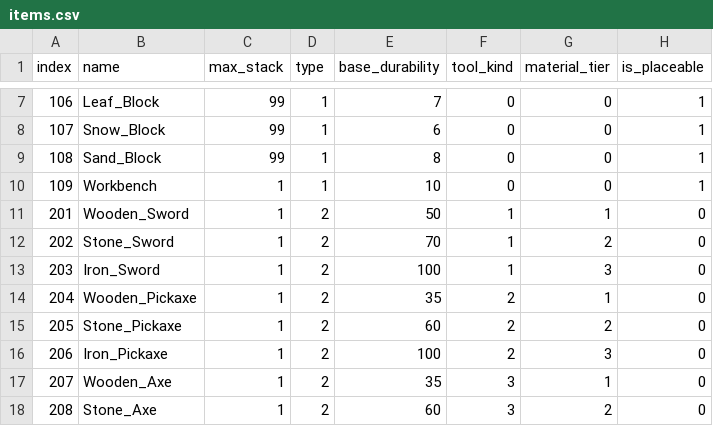
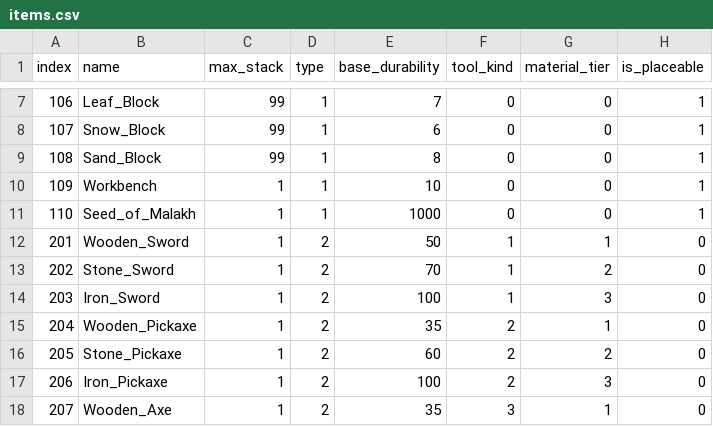
Before and after one commit to RyanYang99/2025S_Project, a CSV file: items.csv, drawn as a sheet; only a part is shown, gaps mark what is left out; the shorter side is filled out with more unchanged rows; the diff names each change by its address in the sheet, - before the commit and + after, or states it on an @@ line.

```diff
--- a/items.csv
+++ b/items.csv
+row 11: 110 | Seed_of_Malakh | 1 | 1 | 1000 | 0 | 0 | 1
```
Also changed, not shown: workbench_recipes.csv, 9 other files.
